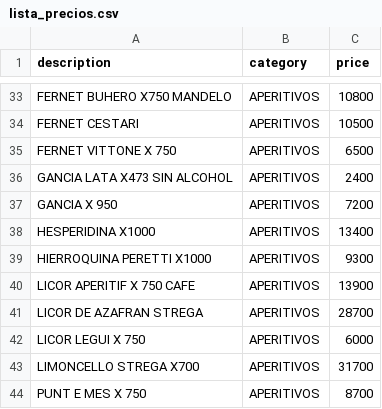
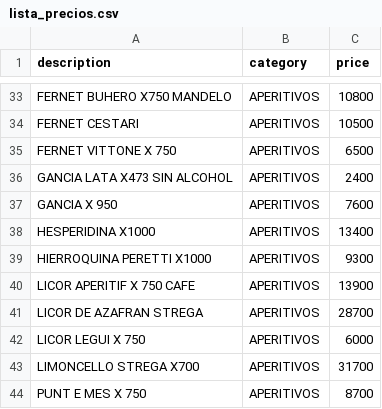
Before and after one commit to Daniel-Leguizamon/lista-precios-montes, a CSV file: lista_precios.csv, drawn as a sheet; only a part is shown, gaps mark what is left out.

Commit message:
came no había cambiado el gancia
actualización del gancia jaja, alguien leera esto alguna vez?

```diff
--- a/lista_precios.csv
+++ b/lista_precios.csv
@@ -36,3 +36,3 @@ FERNET VITTONE X 750;APERITIVOS;6500
 GANCIA LATA X473 SIN ALCOHOL;APERITIVOS;2400
-GANCIA X 950;APERITIVOS;7200
+GANCIA X 950;APERITIVOS;7600
 HESPERIDINA X1000;APERITIVOS;13400
```
